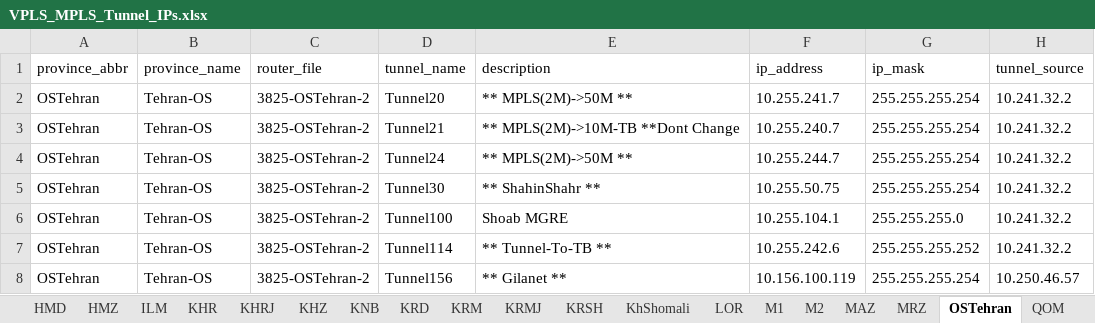
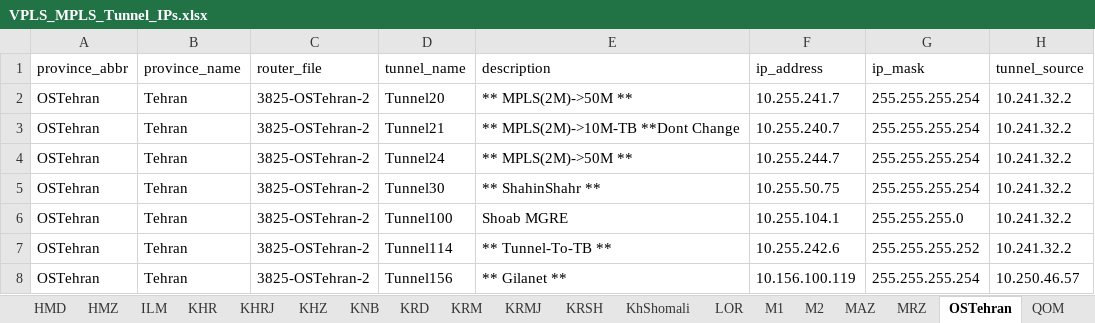
Before and after one commit to Mehrn1994/BKI1, an Excel workbook: data/VPLS_MPLS_Tunnel_IPs.xlsx, sheet OSTehran, drawn as a sheet; only a part is shown; values as stored, in another font and other column widths than the file's, no borders; the diff names each change by its address in the sheet, - before the commit and + after, or states it on an @@ line.

```diff
--- a/data/VPLS_MPLS_Tunnel_IPs.xlsx (sheet OSTehran)
+++ b/data/VPLS_MPLS_Tunnel_IPs.xlsx (sheet OSTehran)
-B2:B8 (province_name): Tehran-OS
+B2:B8 (province_name): Tehran
```
Also changed, not shown: sheet VPLS_Free, sheet VPLS_Used, sheet All_Tunnels, sheet SNB, sheet M2, sheet CHB, 2 more sheets, 5 other files.
